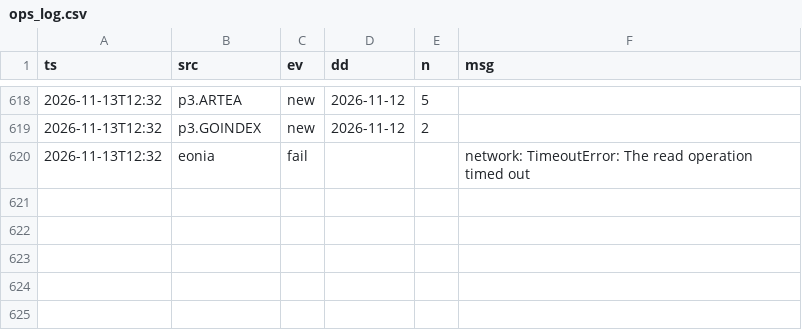
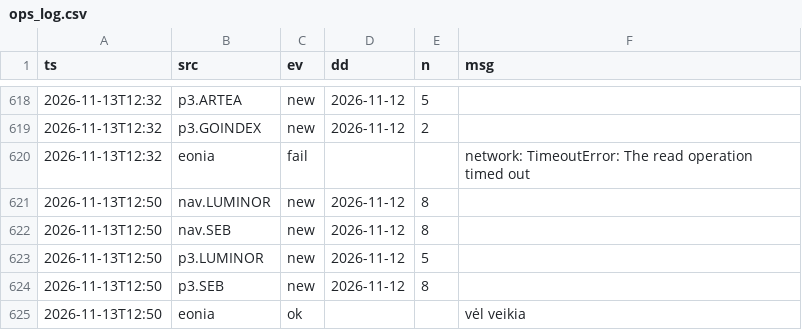
Before and after one commit to VytisCode/pension-fund-tracker, a CSV file: data/ops_log.csv, drawn as a sheet; only a part is shown, gaps mark what is left out.

```diff
--- a/data/ops_log.csv
+++ b/data/ops_log.csv
@@ -620 +620,6 @@ ts,src,ev,dd,n,msg
 2026-11-13T12:32,eonia,fail,,,network: TimeoutError: The read operation timed out
+2026-11-13T12:50,nav.LUMINOR,new,2026-11-12,8,
+2026-11-13T12:50,nav.SEB,new,2026-11-12,8,
+2026-11-13T12:50,p3.LUMINOR,new,2026-11-12,5,
+2026-11-13T12:50,p3.SEB,new,2026-11-12,8,
+2026-11-13T12:50,eonia,ok,,,vėl veikia
```
Also changed, not shown: 53 other files.
